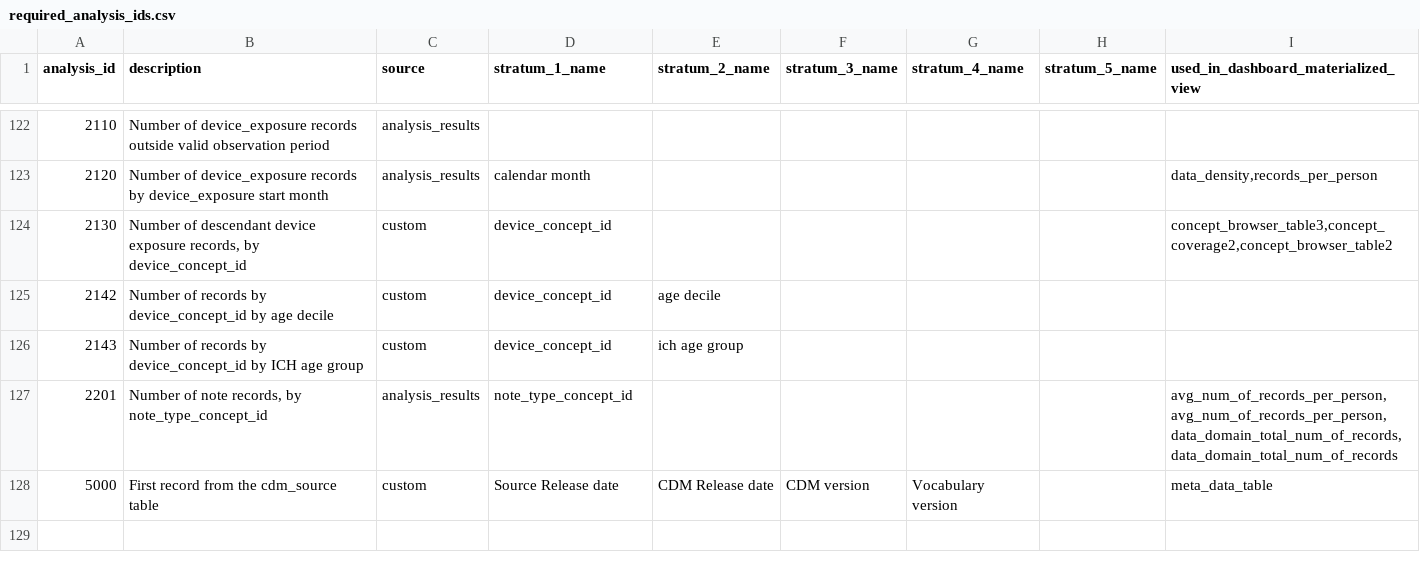
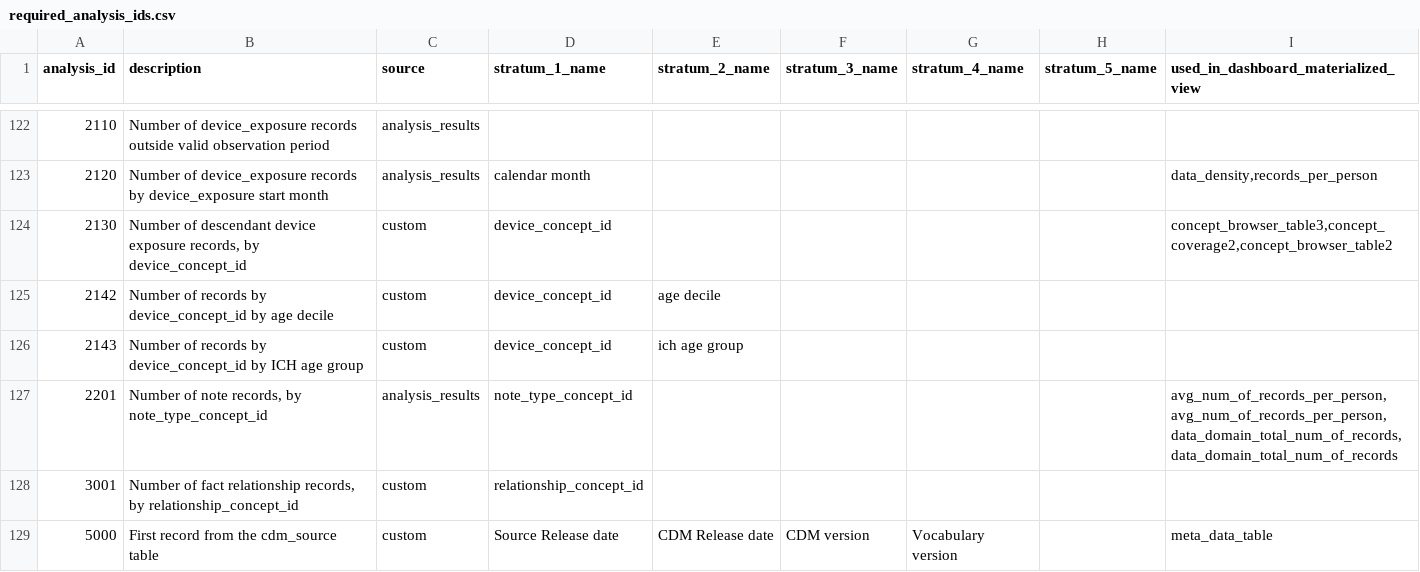
Before and after one commit to darwin-eu/DashboardExport, a CSV file: inst/csv/required_analysis_ids.csv, drawn as a sheet; only a part is shown, gaps mark what is left out; the diff names each change by its address in the sheet, - before the commit and + after, or states it on an @@ line.

Commit message:
add analysis 3001 extracting counts of fact_relationship, fixes #55

```diff
--- a/inst/csv/required_analysis_ids.csv
+++ b/inst/csv/required_analysis_ids.csv
+row 128: 3001 | Number of fact relationship records, by relationship_concept_id | custom | relationship_concept_id
```
Also changed, not shown: 1 other file.
